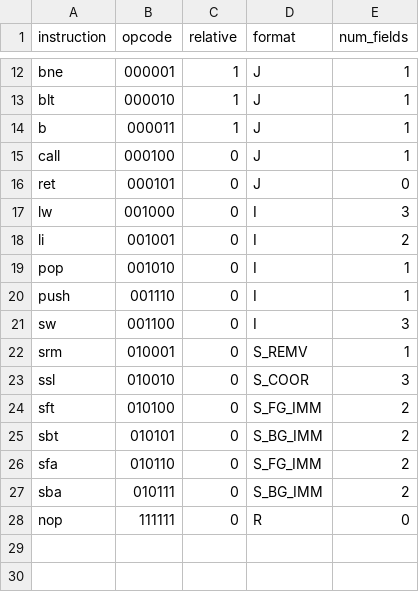
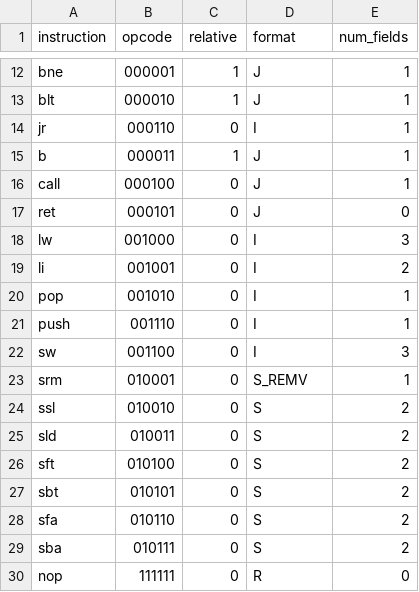
Before and after one commit to meggers/tronsister32-framework, a CSV file: common/isa-definitions.csv, drawn as a sheet; only a part is shown, gaps mark what is left out.

```diff
--- a/common/isa-definitions.csv
+++ b/common/isa-definitions.csv
@@ -13,2 +13,3 @@ bne,000001,1,J,1
 blt,000010,1,J,1
+jr,000110,0,I,1
 b,000011,1,J,1
@@ -22,7 +23,8 @@ sw,001100,0,I,3
 srm,010001,0,S_REMV,1
-ssl,010010,0,S_COOR,3
-sft,010100,0,S_FG_IMM,2
-sbt,010101,0,S_BG_IMM,2
-sfa,010110,0,S_FG_IMM,2
-sba,010111,0,S_BG_IMM,2
+ssl,010010,0,S,2
+sld,010011,0,S,2
+sft,010100,0,S,2
+sbt,010101,0,S,2
+sfa,010110,0,S,2
+sba,010111,0,S,2
 nop,111111,0,R,0
```
Also changed, not shown: common/format-definitions.csv, common/reg-definitions.csv, 2 other files.
